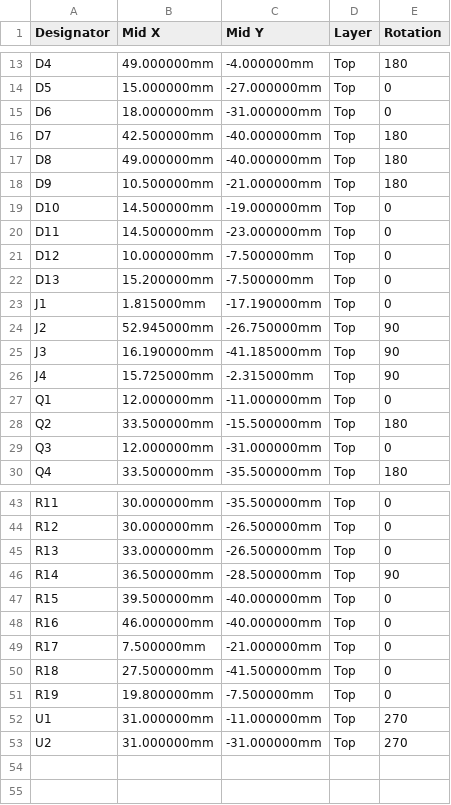
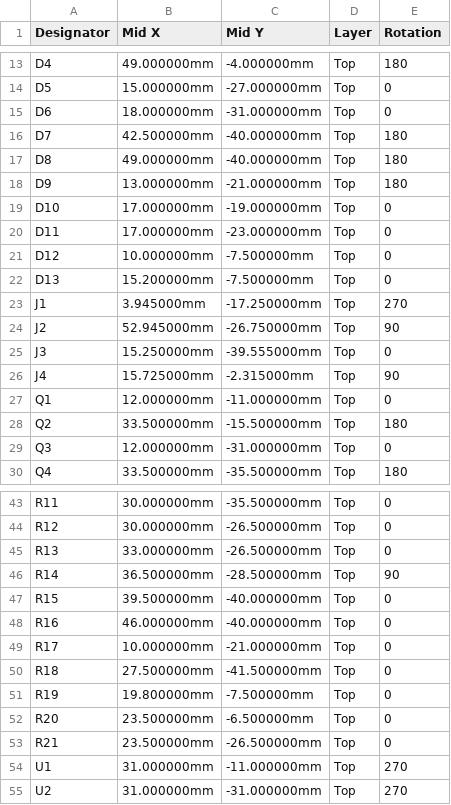
Before and after one commit to Axel051171/UniversalFluxInterface, a CSV file: kicad/C64_PSU_Guard/fertigung/C64_PSU_Guard-cpl-jlc.csv, drawn as a sheet; only a part is shown, gaps mark what is left out.

```diff
--- a/kicad/C64_PSU_Guard/fertigung/C64_PSU_Guard-cpl-jlc.csv
+++ b/kicad/C64_PSU_Guard/fertigung/C64_PSU_Guard-cpl-jlc.csv
@@ -17,10 +17,10 @@
 "D8","49.000000mm","-40.000000mm","Top","180"
-"D9","10.500000mm","-21.000000mm","Top","180"
-"D10","14.500000mm","-19.000000mm","Top","0"
-"D11","14.500000mm","-23.000000mm","Top","0"
+"D9","13.000000mm","-21.000000mm","Top","180"
+"D10","17.000000mm","-19.000000mm","Top","0"
+"D11","17.000000mm","-23.000000mm","Top","0"
 "D12","10.000000mm","-7.500000mm","Top","0"
 "D13","15.200000mm","-7.500000mm","Top","0"
-"J1","1.815000mm","-17.190000mm","Top","0"
+"J1","3.945000mm","-17.250000mm","Top","270"
 "J2","52.945000mm","-26.750000mm","Top","90"
-"J3","16.190000mm","-41.185000mm","Top","90"
+"J3","15.250000mm","-39.555000mm","Top","0"
 "J4","15.725000mm","-2.315000mm","Top","90"
@@ -48,5 +48,7 @@
 "R16","46.000000mm","-40.000000mm","Top","0"
-"R17","7.500000mm","-21.000000mm","Top","0"
+"R17","10.000000mm","-21.000000mm","Top","0"
 "R18","27.500000mm","-41.500000mm","Top","0"
 "R19","19.800000mm","-7.500000mm","Top","0"
+"R20","23.500000mm","-6.500000mm","Top","0"
+"R21","23.500000mm","-26.500000mm","Top","0"
 "U1","31.000000mm","-11.000000mm","Top","270"
```
Also changed, not shown: kicad/C64_PSU_Guard/fertigung/C64_PSU_Guard-bom-jlc.csv, kicad/C64_PSU_Guard/fertigung/C64_PSU_Guard-bom.csv, 26 other files.
